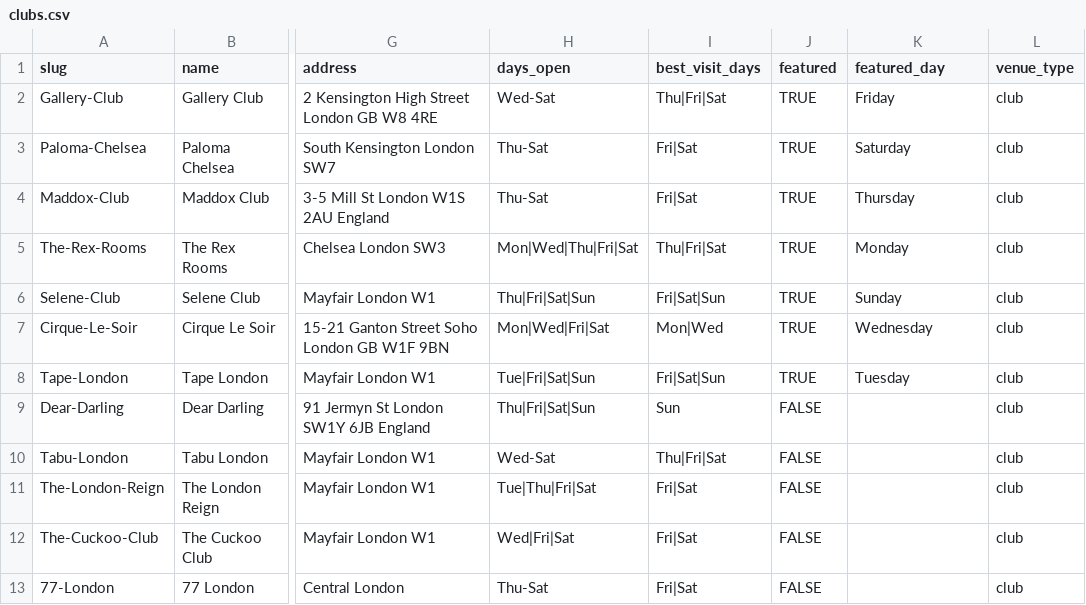
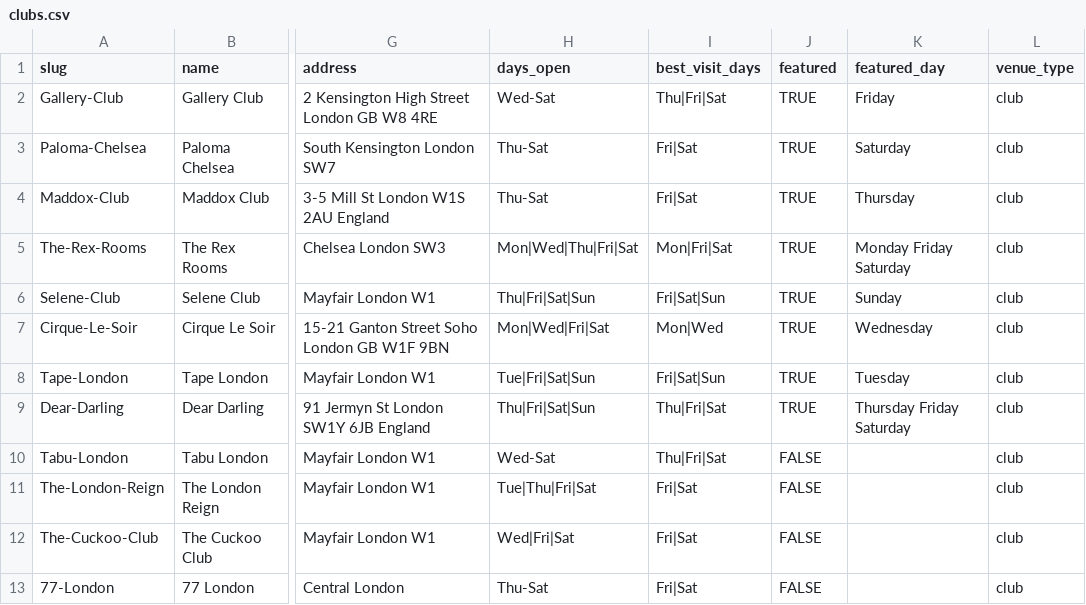
Before and after one commit to sebascoop22-ctrl/CurCC, a CSV file: public/clubs/clubs.csv, drawn as a sheet; only a part is shown, gaps mark what is left out; the diff names each change by its address in the sheet, - before the commit and + after, or states it on an @@ line.

Commit message:
added clubs data to supabase

```diff
--- a/public/clubs/clubs.csv
+++ b/public/clubs/clubs.csv
-I5 (best_visit_days): Thu|Fri|Sat
+I5 (best_visit_days): Mon|Fri|Sat
-K5 (featured_day): Monday
+K5 (featured_day): Monday Friday Saturday
-I9 (best_visit_days): Sun
+I9 (best_visit_days): Thu|Fri|Sat
-J9 (featured): FALSE
+J9 (featured): TRUE
-K9 (featured_day): (empty)
+K9 (featured_day): Thursday Friday Saturday
```
Also changed, not shown: 11 other files.
